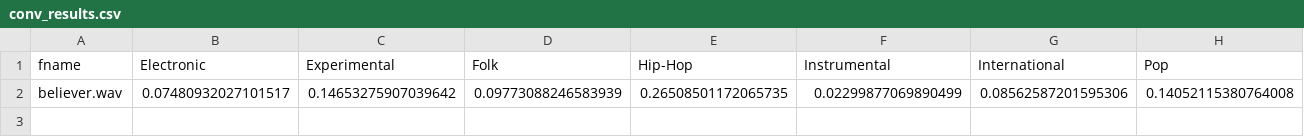
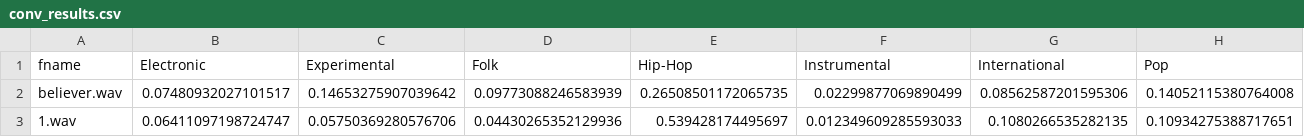
Before and after one commit to imciflam/music-content-filtering, a CSV file: conv_results.csv, drawn as a sheet; only a part is shown; rows hold the shown columns only; the diff names each change by its address in the sheet, - before the commit and + after, or states it on an @@ line.

```diff
--- a/conv_results.csv
+++ b/conv_results.csv
+row 3: 1.wav | 0.06411097198724747 | 0.05750369280576706 | 0.04430265352129936 | 0.539428174495697 | 0.012349609285593033 | 0.1080266535282135 | 0.10934275388717651
```
Also changed, not shown: 3 other files.
